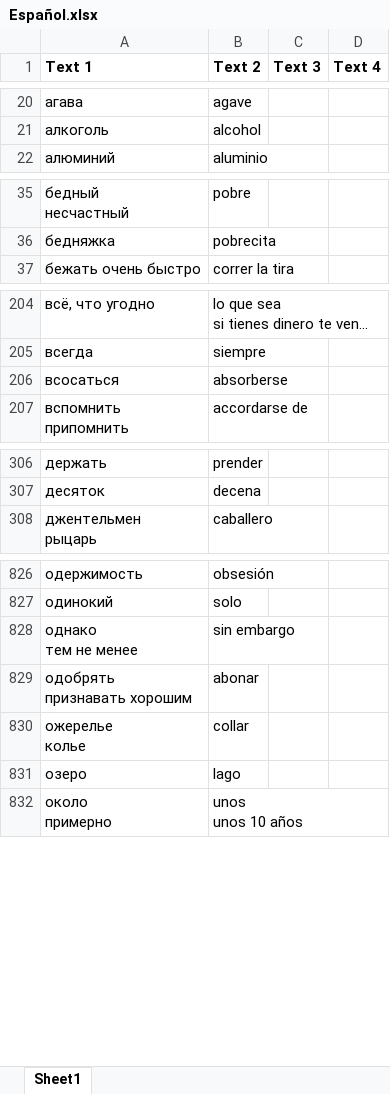
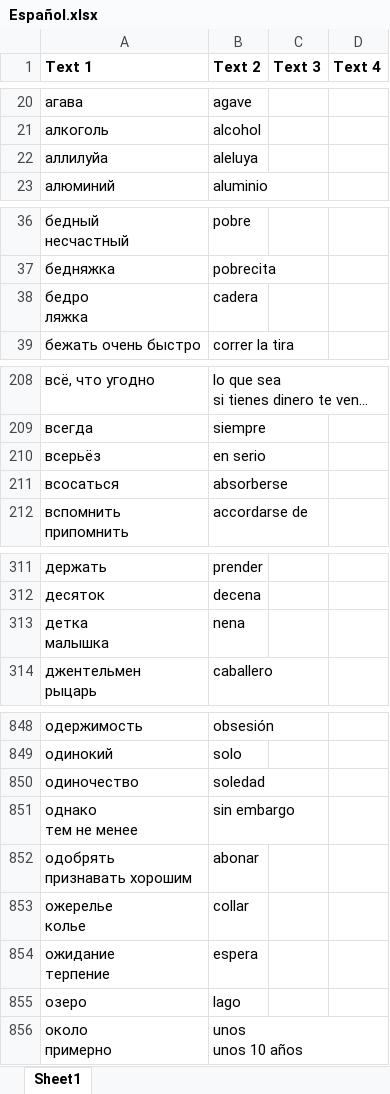
Before and after one commit to tenzink/flashcards, an Excel workbook: Español.xlsx, sheet Sheet1, drawn as a sheet; only a part is shown, gaps mark what is left out; long unchanged cells end in …; values as stored, in another font and other column widths than the file's, no borders; ↵ is a line break in a cell; the diff covers the shown part only; the diff names each change by its address in the sheet, - before the commit and + after, or states it on an @@ line.

```diff
--- a/Español.xlsx (sheet Sheet1)
+++ b/Español.xlsx (sheet Sheet1)
+row 22: аллилуйа | aleluya
+row 38: бедро ↵ ляжка | cadera
+row 210: всерьёз | en serio
+row 313: детка ↵ малышка | nena
+row 850: одиночество | soledad
+row 854: ожидание ↵ терпение | espera
```
Also changed, not shown: 36 added rows elsewhere in this sheet, 1 other file.
